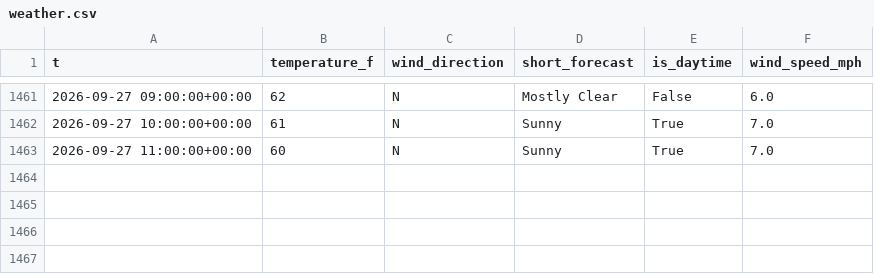
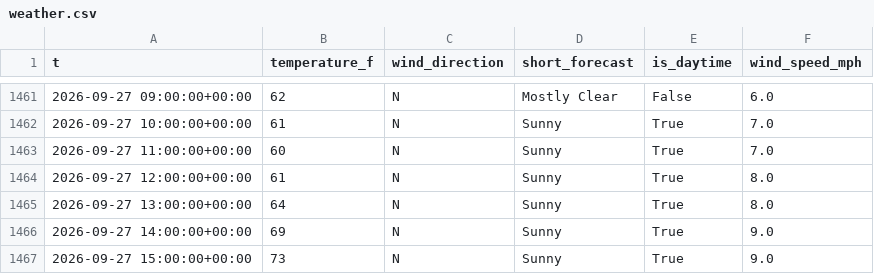
Before and after one commit to richardmhuse/do-not-hit-the-bridge-V2, a CSV file: data/raw/weather.csv, drawn as a sheet; only a part is shown, gaps mark what is left out.

```diff
--- a/data/raw/weather.csv
+++ b/data/raw/weather.csv
@@ -1463 +1463,5 @@ t,temperature_f,wind_direction,short_forecast,is_daytime,wind_speed_mph
 2026-09-27 11:00:00+00:00,60,N,Sunny,True,7.0
+2026-09-27 12:00:00+00:00,61,N,Sunny,True,8.0
+2026-09-27 13:00:00+00:00,64,N,Sunny,True,8.0
+2026-09-27 14:00:00+00:00,69,N,Sunny,True,9.0
+2026-09-27 15:00:00+00:00,73,N,Sunny,True,9.0
```
Also changed, not shown: data/processed/forecast.csv, data/raw/lunar.csv, 39 other files.
